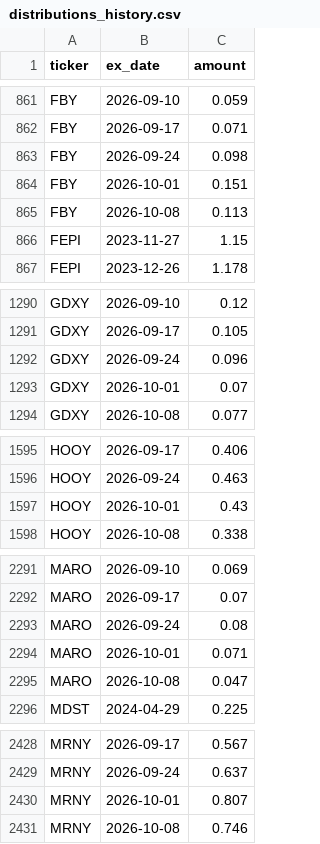
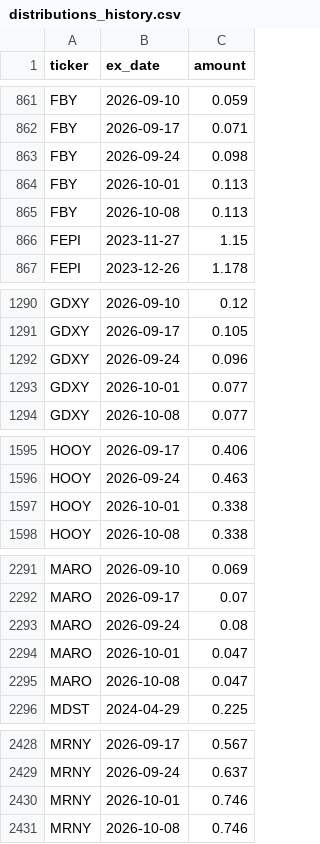
Before and after one commit to jimzucker/TrueYield, a CSV file: data/distributions_history.csv, drawn as a sheet; only a part is shown, gaps mark what is left out; the diff covers the shown part only.

```diff
--- a/data/distributions_history.csv
+++ b/data/distributions_history.csv
@@ -863,3 +863,3 @@ FBY,2026-09-17,0.071
 FBY,2026-09-24,0.098
-FBY,2026-10-01,0.151
+FBY,2026-10-01,0.113
 FBY,2026-10-08,0.113
@@ -1292,3 +1292,3 @@ GDXY,2026-09-17,0.105
 GDXY,2026-09-24,0.096
-GDXY,2026-10-01,0.07
+GDXY,2026-10-01,0.077
 GDXY,2026-10-08,0.077
@@ -1596,3 +1596,3 @@ HOOY,2026-09-17,0.406
 HOOY,2026-09-24,0.463
-HOOY,2026-10-01,0.43
+HOOY,2026-10-01,0.338
 HOOY,2026-10-08,0.338
@@ -2293,3 +2293,3 @@ MARO,2026-09-17,0.07
 MARO,2026-09-24,0.08
-MARO,2026-10-01,0.071
+MARO,2026-10-01,0.047
 MARO,2026-10-08,0.047
@@ -2429,3 +2429,3 @@ MRNY,2026-09-17,0.567
 MRNY,2026-09-24,0.637
-MRNY,2026-10-01,0.807
+MRNY,2026-10-01,0.746
 MRNY,2026-10-08,0.746
```
Also changed, not shown: 13 edited cells elsewhere in this file, 6 other files.
